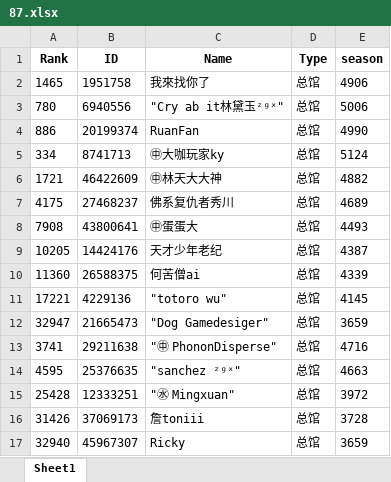
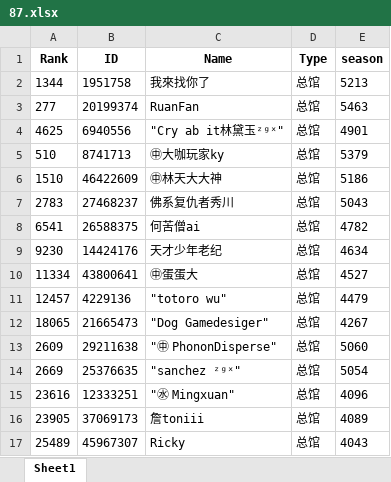
Before and after one commit to CTWYouYu/ZGX_Public, an Excel workbook: Season_Trophies/87.xlsx, sheet Sheet1, drawn as a sheet; only a part is shown; values as stored, in another font and other column widths than the file's, no borders; removed rows and columns are numbered as before the commit, all else as after; the diff covers the shown part only; the diff names each change by its address in the sheet, - before the commit and + after, or states it on an @@ line.

```diff
--- a/Season_Trophies/87.xlsx (sheet Sheet1)
+++ b/Season_Trophies/87.xlsx (sheet Sheet1)
-A2 (Rank): 1465
+A2 (Rank): 1344
-E2 (season): 4906
+E2 (season): 5213
-row 3: 780 | 6940556 | "Cry ab it林黛玉ᶻᵍˣ" | 总馆 | 5006
-A3 (Rank): 886
+A3 (Rank): 277
-E3 (season): 4990
+E3 (season): 5463
+row 4: 4625 | 6940556 | "Cry ab it林黛玉ᶻᵍˣ" | 总馆 | 4901
-A5 (Rank): 334
+A5 (Rank): 510
-E5 (season): 5124
+E5 (season): 5379
-A6 (Rank): 1721
+A6 (Rank): 1510
-E6 (season): 4882
+E6 (season): 5186
-A7 (Rank): 4175
+A7 (Rank): 2783
-E7 (season): 4689
+E7 (season): 5043
-row 8: 7908 | 43800641 | ㊥蛋蛋大 | 总馆 | 4493
-row 9: 10205 | 14424176 | 天才少年老纪 | 总馆 | 4387
-A8 (Rank): 11360
+A8 (Rank): 6541
-E8 (season): 4339
+E8 (season): 4782
+row 9: 9230 | 14424176 | 天才少年老纪 | 总馆 | 4634
+row 10: 11334 | 43800641 | ㊥蛋蛋大 | 总馆 | 4527
-A11 (Rank): 17221
+A11 (Rank): 12457
-E11 (season): 4145
+E11 (season): 4479
-A12 (Rank): 32947
+A12 (Rank): 18065
-E12 (season): 3659
+E12 (season): 4267
-A13 (Rank): 3741
+A13 (Rank): 2609
-E13 (season): 4716
+E13 (season): 5060
-A14 (Rank): 4595
+A14 (Rank): 2669
-E14 (season): 4663
+E14 (season): 5054
-A15 (Rank): 25428
+A15 (Rank): 23616
-E15 (season): 3972
+E15 (season): 4096
-A16 (Rank): 31426
+A16 (Rank): 23905
-E16 (season): 3728
+E16 (season): 4089
-A17 (Rank): 32940
+A17 (Rank): 25489
-E17 (season): 3659
+E17 (season): 4043
```
Also changed, not shown: 25 added rows, 24 removed rows and 112 edited cells elsewhere in this sheet, Season_Attack/87.xlsx, Season_Trophies/81.xlsx, 5 other files.
